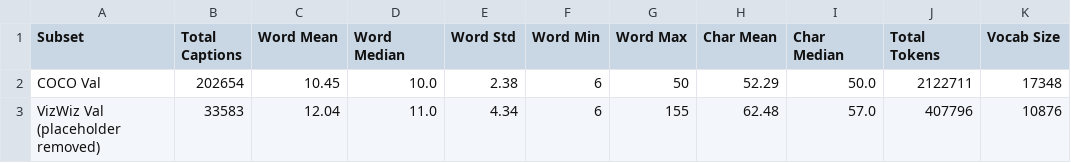
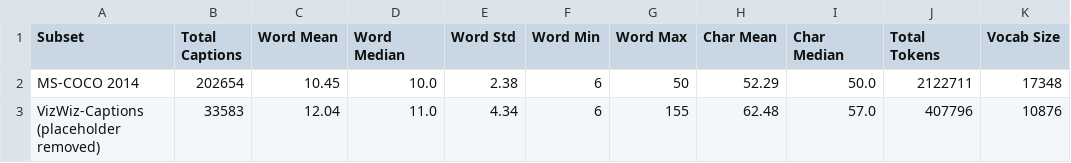
Before and after one commit to NxThnh/EDA-coco-vizz, a CSV file: eda_results/tables/caption_stats.csv, drawn as a sheet; only a part is shown; the diff names each change by its address in the sheet, - before the commit and + after, or states it on an @@ line.

```diff
--- a/eda_results/tables/caption_stats.csv
+++ b/eda_results/tables/caption_stats.csv
-A2 (Subset): COCO Val
+A2 (Subset): MS-COCO 2014
-A3 (Subset): VizWiz Val (placeholder removed)
+A3 (Subset): VizWiz-Captions (placeholder removed)
```
Also changed, not shown: eda_results/tables/resolution_aspect_ratio.csv, 5 other files.
